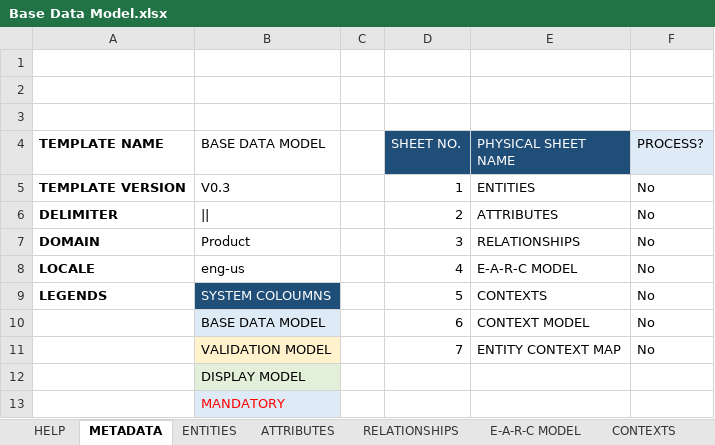
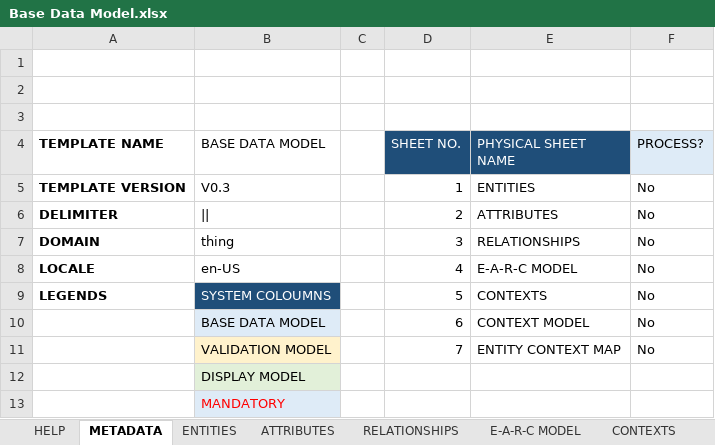
Before and after one commit to rsrd/Tesa_Demo, an Excel workbook: jcp-dmd/Base Data Model.xlsx, sheet METADATA, drawn as a sheet; values as stored, in another font and other column widths than the file's, no borders; charts and pictures not drawn; the diff names each change by its address in the sheet, - before the commit and + after, or states it on an @@ line.

Commit message:
Final set of changes to synchronize the data models, domains, etc.

```diff
--- a/jcp-dmd/Base Data Model.xlsx (sheet METADATA)
+++ b/jcp-dmd/Base Data Model.xlsx (sheet METADATA)
-B7 (BASE DATA MODEL): Product
+B7 (BASE DATA MODEL): thing
-B8 (BASE DATA MODEL): eng-us
+B8 (BASE DATA MODEL): en-US
```
Also changed, not shown: 2 other files.
